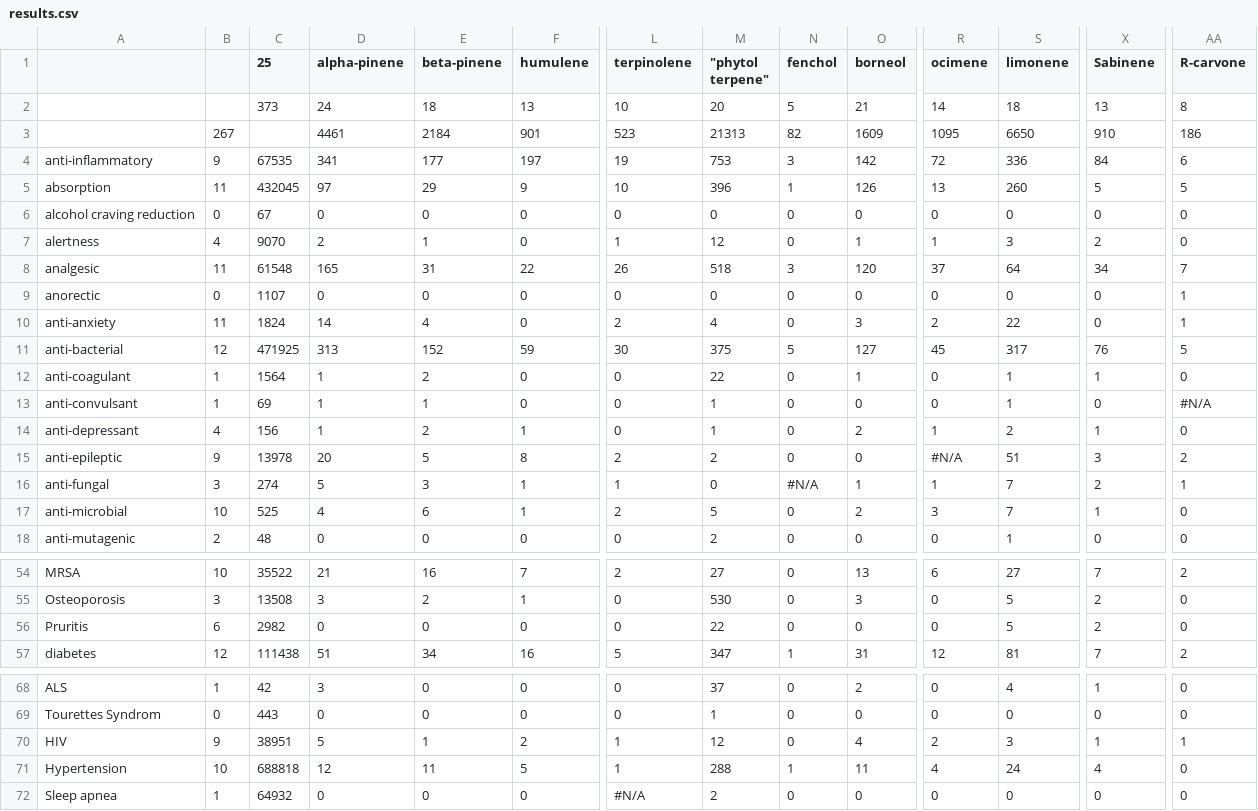
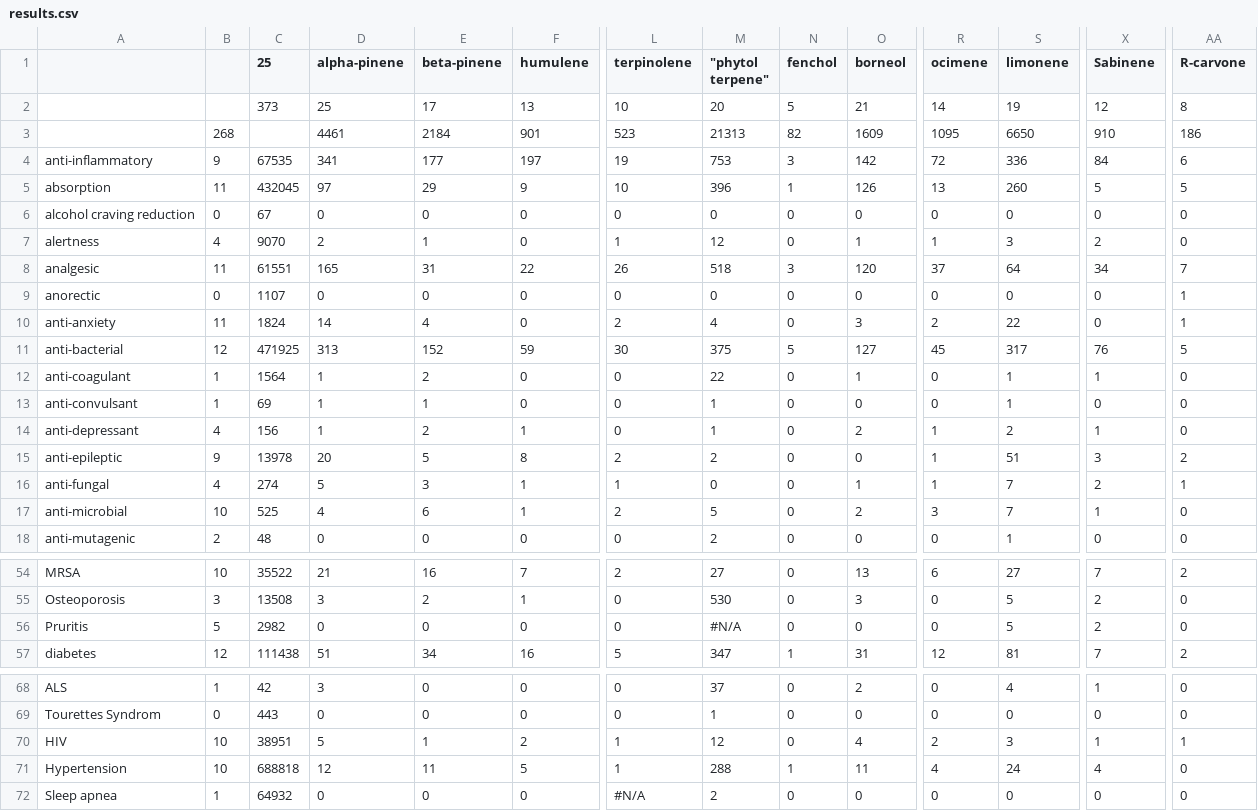
Before and after one commit to Terpedia/terpmed, a CSV file: data/results.csv, drawn as a sheet; only a part is shown, gaps mark what is left out; the diff names each change by its address in the sheet, - before the commit and + after, or states it on an @@ line.

```diff
--- a/data/results.csv
+++ b/data/results.csv
-D2 (alpha-pinene): 24
+D2 (alpha-pinene): 25
-E2 (beta-pinene): 18
+E2 (beta-pinene): 17
-S2 (limonene): 18
+S2 (limonene): 19
-X2 (Sabinene): 13
+X2 (Sabinene): 12
-B3: 267
+B3: 268
-C8 (25): 61548
+C8 (25): 61551
-AA13 (R-carvone): #N/A
+AA13 (R-carvone): 0
-R15 (ocimene): #N/A
+R15 (ocimene): 1
-B16: 3
+B16: 4
-N16 (fenchol): #N/A
+N16 (fenchol): 0
-B56: 6
+B56: 5
-M56 ("phytol terpene"): 22
+M56 ("phytol terpene"): #N/A
-B70: 9
+B70: 10
```
Also changed, not shown: public/results.csv, 2 other files.
